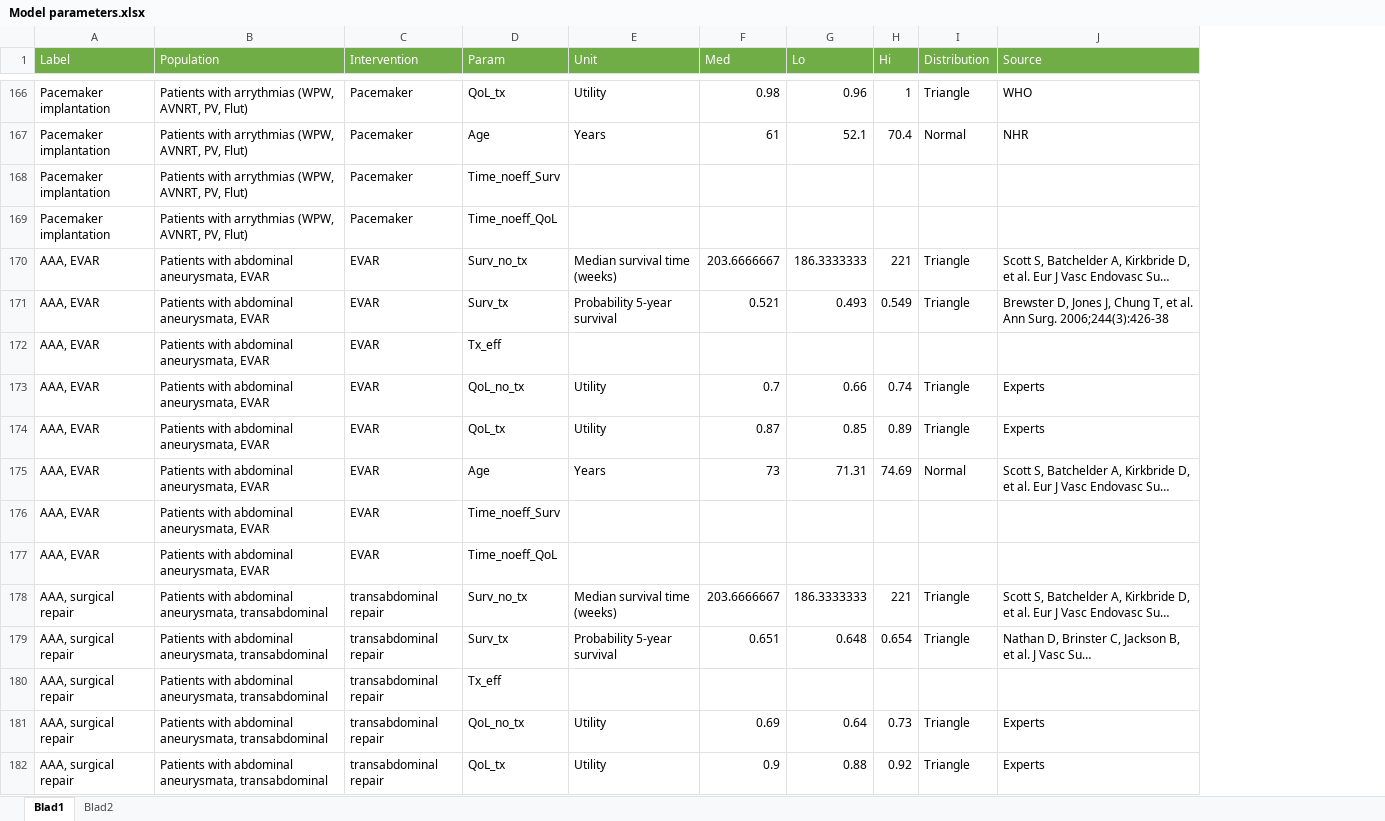
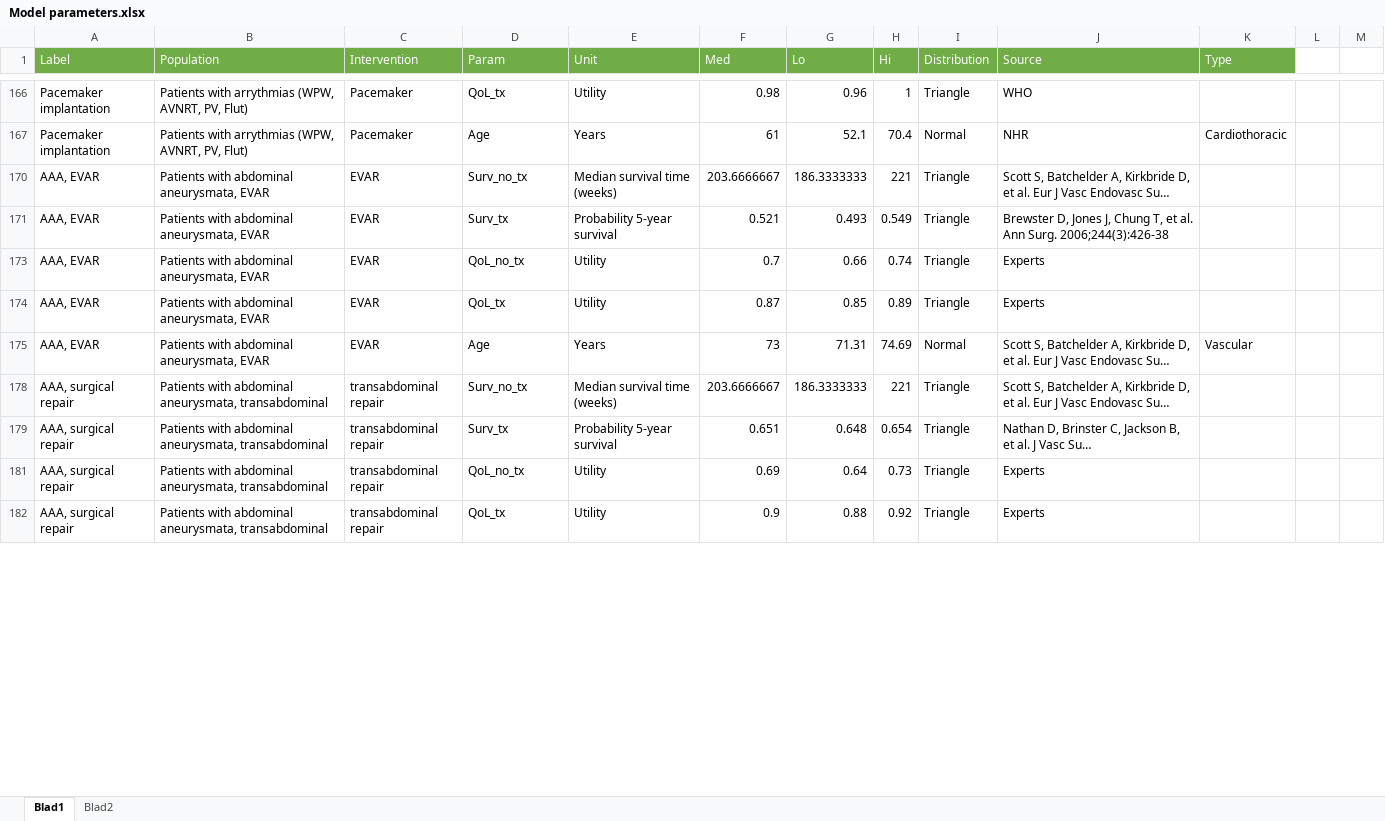
Before and after one commit to erasmusmc-mgz/VB_OR_triage, an Excel workbook: Data/Model parameters.xlsx, sheet Blad1, drawn as a sheet; only a part is shown, gaps mark what is left out; long unchanged cells end in …; values as stored, in another font and other column widths than the file's, no borders; table styles not drawn; removed rows and columns are numbered as before the commit, all else as after; the diff covers the shown part only; the diff names each change by its address in the sheet, - before the commit and + after, or states it on an @@ line.

```diff
--- a/Data/Model parameters.xlsx (sheet Blad1)
+++ b/Data/Model parameters.xlsx (sheet Blad1)
+column K (Type), rows 167-175: Cardiothoracic |  |  |  |  | Vascular
+column L, empty
+column M, empty
@@ row 168 hidden: Pacemaker implantation | Patients with arrythmias (WPW, AVNRT, PV, Flut) | Pacemaker | Time_noeff_Surv @@
@@ row 169 hidden: Pacemaker implantation | Patients with arrythmias (WPW, AVNRT, PV, Flut) | Pacemaker | Time_noeff_QoL @@
@@ row 172 hidden: AAA, EVAR | Patients with abdominal aneurysmata, EVAR | EVAR | Tx_eff @@
@@ row 176 hidden: AAA, EVAR | Patients with abdominal aneurysmata, EVAR | EVAR | Time_noeff_Surv @@
@@ row 177 hidden: AAA, EVAR | Patients with abdominal aneurysmata, EVAR | EVAR | Time_noeff_QoL @@
@@ row 180 hidden: AAA, surgical repair | Patients with abdominal aneurysmata, transabdominal | transabdominal repair | Tx_eff @@
```
Also changed, not shown: 58 hidden or unhidden rows and 12 edited cells elsewhere in this sheet, Data/Sleutellijst_hix_onzedata.xlsx, 3 other files.
